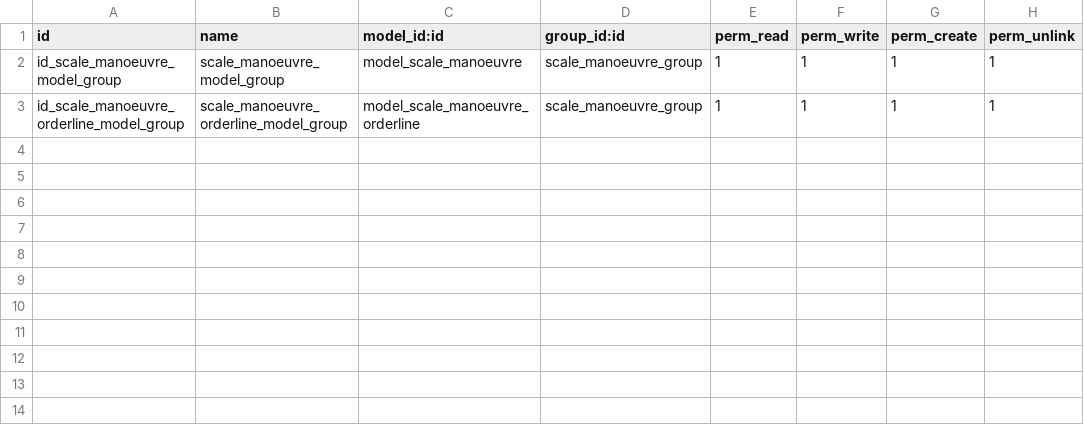
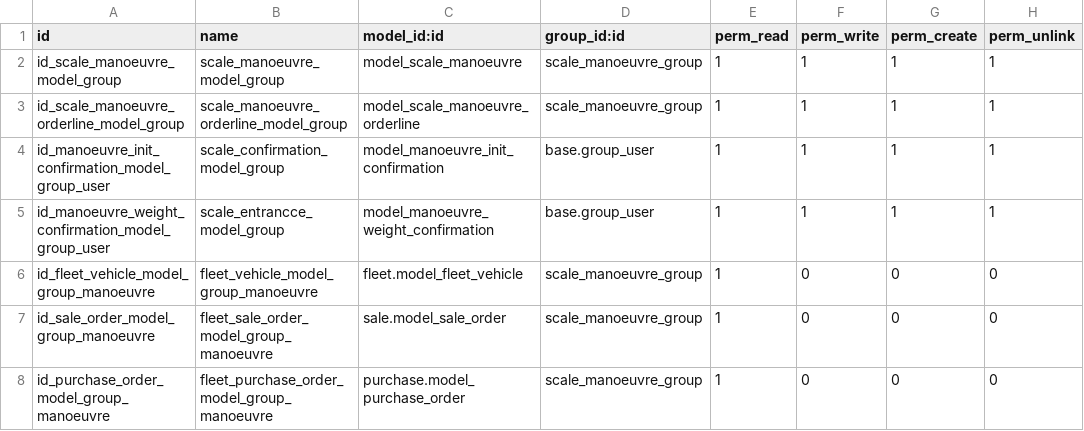
Before and after one commit to wissensc/wissensc, a CSV file: scale_manoeuvre/security/ir.model.access.csv, drawn as a sheet; the diff names each change by its address in the sheet, - before the commit and + after, or states it on an @@ line.

```diff
--- a/scale_manoeuvre/security/ir.model.access.csv
+++ b/scale_manoeuvre/security/ir.model.access.csv
+row 4: id_manoeuvre_init_confirmation_model_group_user | scale_confirmation_model_group | model_manoeuvre_init_confirmation | base.group_user | 1 | 1 | 1 | 1
+row 5: id_manoeuvre_weight_confirmation_model_group_user | scale_entrancce_model_group | model_manoeuvre_weight_confirmation | base.group_user | 1 | 1 | 1 | 1
+row 6: id_fleet_vehicle_model_group_manoeuvre | fleet_vehicle_model_group_manoeuvre | fleet.model_fleet_vehicle | scale_manoeuvre_group | 1 | 0 | 0 | 0
+row 7: id_sale_order_model_group_manoeuvre | fleet_sale_order_model_group_manoeuvre | sale.model_sale_order | scale_manoeuvre_group | 1 | 0 | 0 | 0
+row 8: id_purchase_order_model_group_manoeuvre | fleet_purchase_order_model_group_manoeuvre | purchase.model_purchase_order | scale_manoeuvre_group | 1 | 0 | 0 | 0
```
Also changed, not shown: scale/security/ir.model.access.csv, 32 other files.
